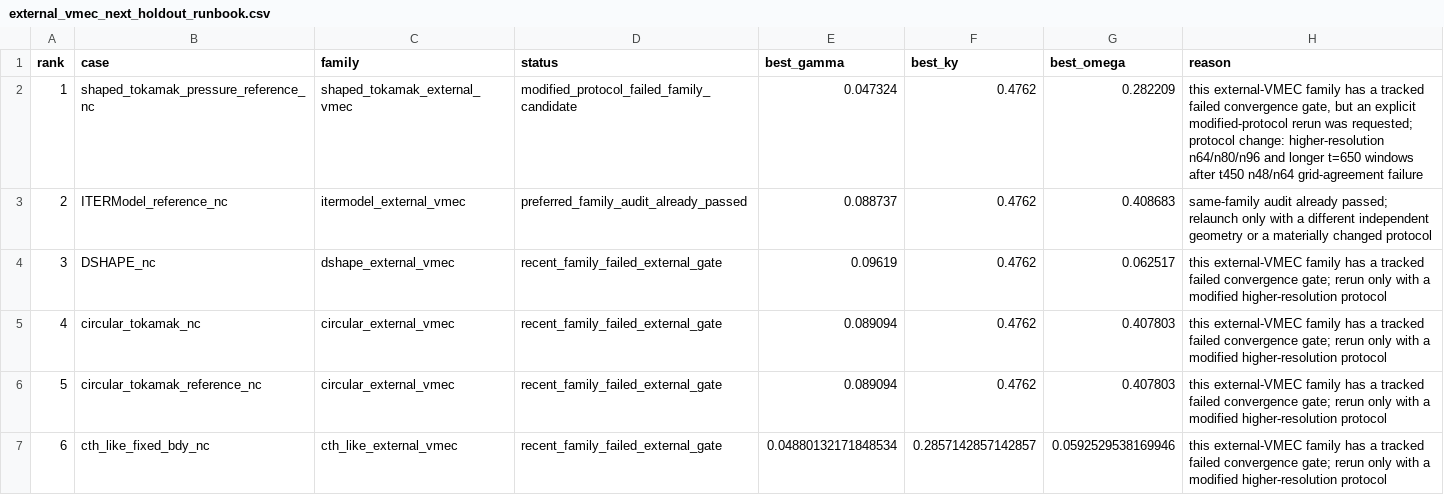
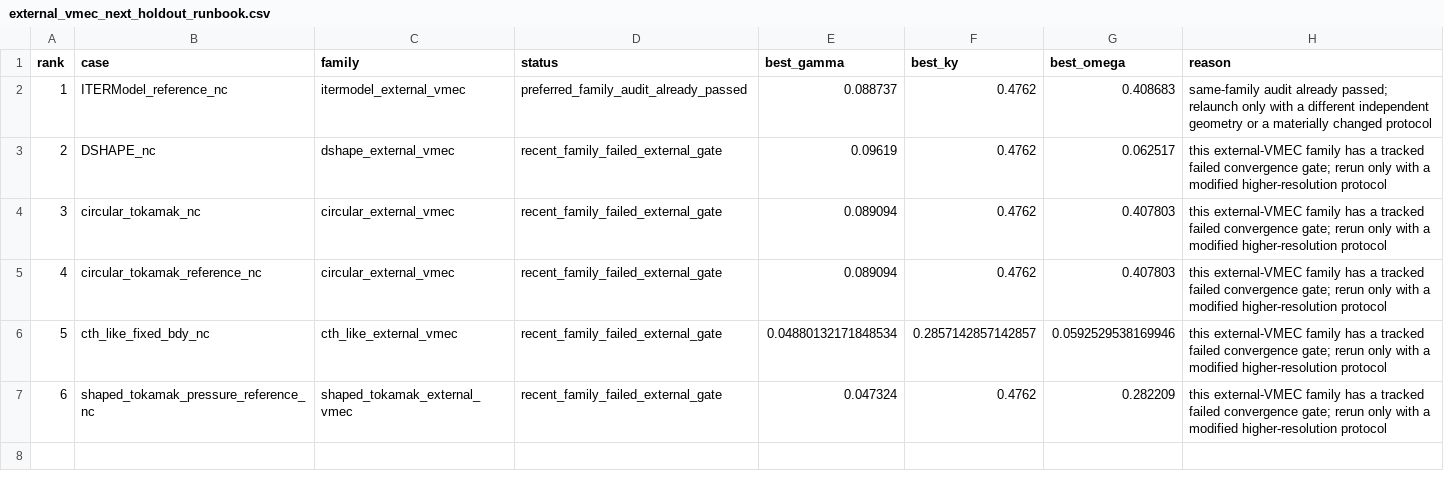
Before and after one commit to uwplasma/SPECTRAX-GK, a CSV file: docs/_static/external_vmec_next_holdout_runbook.csv, drawn as a sheet; removed rows and columns are numbered as before the commit, all else as after; the diff names each change by its address in the sheet, - before the commit and + after, or states it on an @@ line.

Commit message:
Refresh external VMEC holdout runbook

```diff
--- a/docs/_static/external_vmec_next_holdout_runbook.csv
+++ b/docs/_static/external_vmec_next_holdout_runbook.csv
-row 2: 1 | shaped_tokamak_pressure_reference_nc | shaped_tokamak_external_vmec | modified_protocol_failed_family_candidate | 0.047324 | 0.4762 | 0.282209 | this external-VMEC family has a tracked failed convergence gate, but an explicit modified-protocol rerun was requested; protocol change: higher-resolution n64/n80/n96 and longer t=650 windows after t450 n48/n64 grid-agreement failure
@@ column A (rank) renumbered between rows 2 and 6 @@
+row 7: 6 | shaped_tokamak_pressure_reference_nc | shaped_tokamak_external_vmec | recent_family_failed_external_gate | 0.047324 | 0.4762 | 0.282209 | this external-VMEC family has a tracked failed convergence gate; rerun only with a modified higher-resolution protocol
```
Also changed, not shown: 6 other files.
